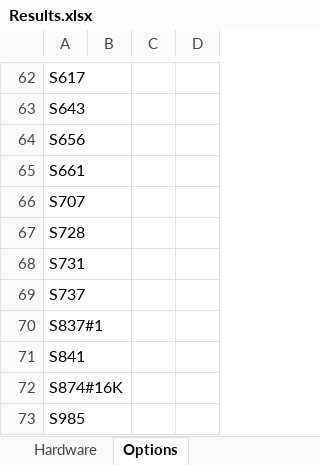
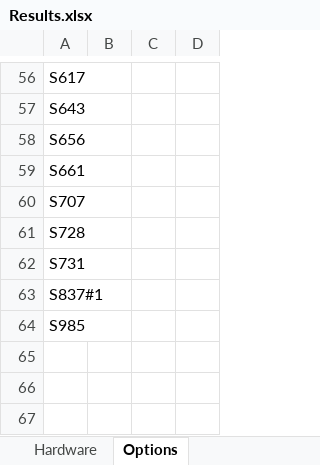
Before and after one commit to Damousse/DataSheetExtractor_v1.1.0, an Excel workbook: Results.xlsx, sheet Options, drawn as a sheet; only a part is shown, gaps mark what is left out; values as stored, in another font and other column widths than the file's, no borders; removed rows and columns are numbered as before the commit, all else as after; the diff covers the shown part only; the diff names each change by its address in the sheet, - before the commit and + after, or states it on an @@ line.

Commit message:
v3.0.0 : work from A to Z --> TODO : next steps is to then Read the Assembly list option

```diff
--- a/Results.xlsx (sheet Options)
+++ b/Results.xlsx (sheet Options)
-row 69: S737
-row 71: S841
-row 72: S874#16K
```
Also changed, not shown: 6 removed rows, 1 moved row and 2 edited cells elsewhere in this sheet, sheet Hardware, 2 other files.
